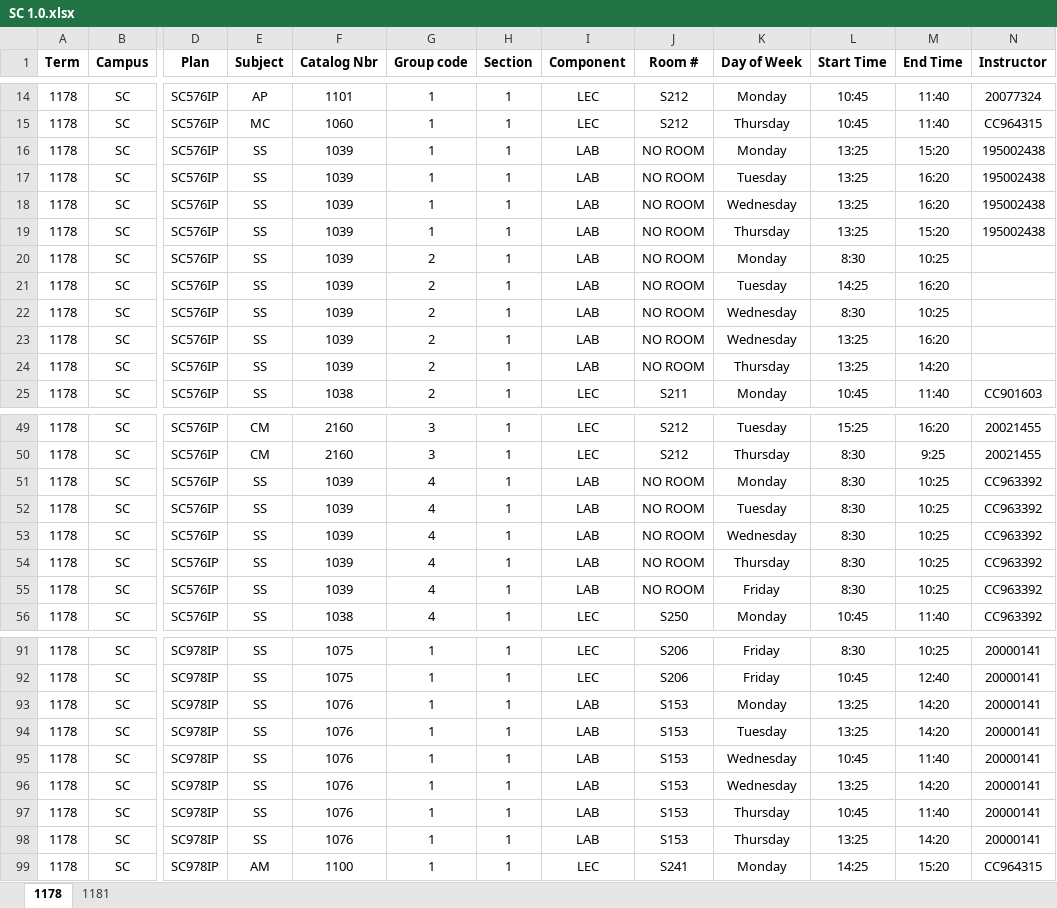
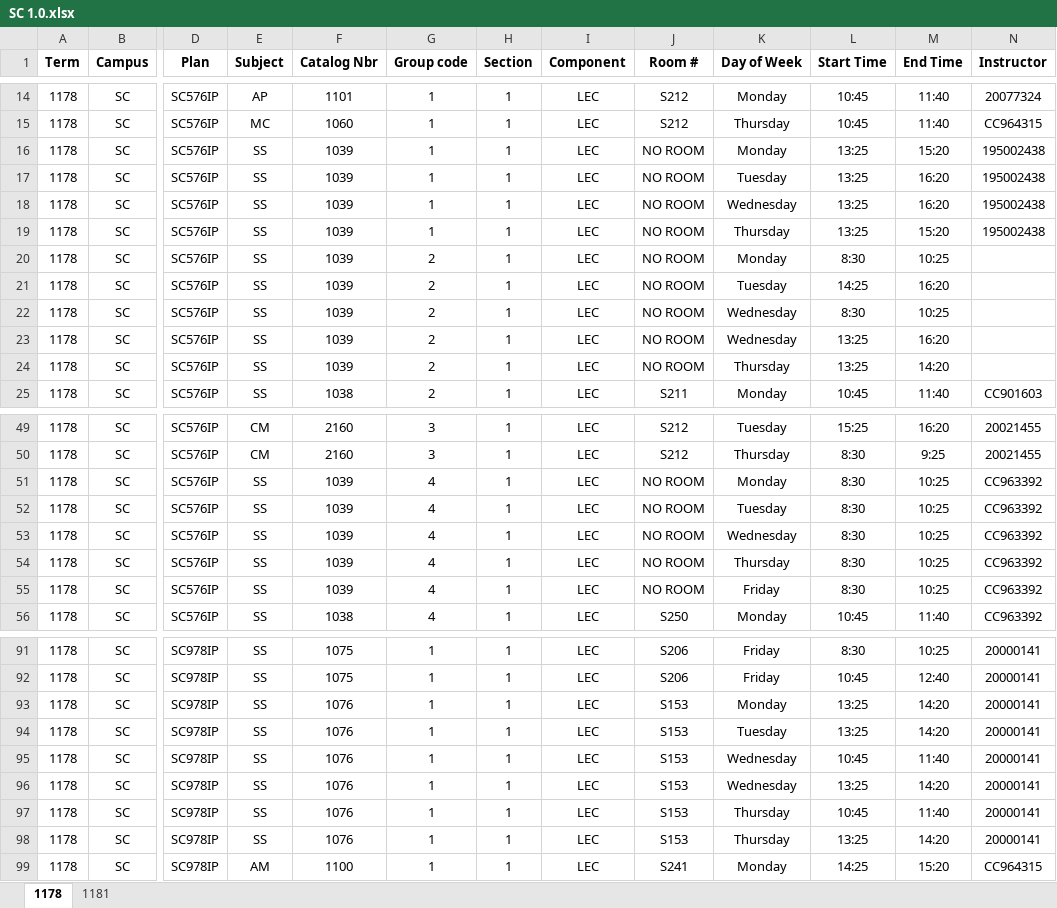
Before and after one commit to IridiumNL/CNAWorkTerm, an Excel workbook: SC 1.0.xlsx, sheet 1178, drawn as a sheet; only a part is shown, gaps mark what is left out; values as stored, in another font and other column widths than the file's, no borders; the diff covers the shown part only; the diff names each change by its address in the sheet, - before the commit and + after, or states it on an @@ line.

Commit message:
Updated again cuz we dumb

```diff
--- a/SC 1.0.xlsx (sheet 1178)
+++ b/SC 1.0.xlsx (sheet 1178)
-I16:I24 (Component): LAB
+I16:I24 (Component): LEC
-I51:I55 (Component): LAB
+I51:I55 (Component): LEC
-I93:I98 (Component): LAB
+I93:I98 (Component): LEC
```
Also changed, not shown: 15 edited cells elsewhere in this sheet.
